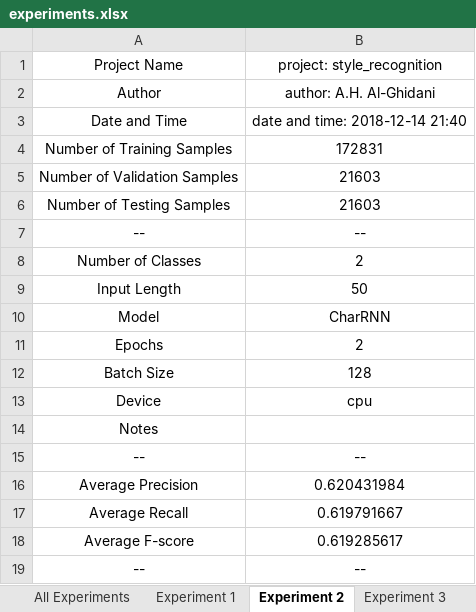
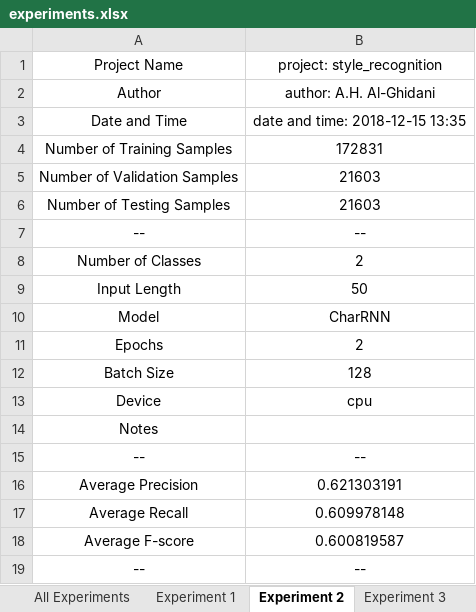
Before and after one commit to AhmedHani/nlpeus, an Excel workbook: style_recognition/experiments.xlsx, sheet Experiment 2, drawn as a sheet; values as stored, in another font and other column widths than the file's, no borders; charts and pictures not drawn; the diff names each change by its address in the sheet, - before the commit and + after, or states it on an @@ line.

```diff
--- a/style_recognition/experiments.xlsx (sheet Experiment 2)
+++ b/style_recognition/experiments.xlsx (sheet Experiment 2)
-B3: date and time: 2018-12-14 21:40
+B3: date and time: 2018-12-15 13:35
-B16: 0.620431984
+B16: 0.621303191
-B17: 0.619791667
+B17: 0.609978148
-B18: 0.619285617
+B18: 0.600819587
```
Also changed, not shown: sheet All Experiments, 7 other files.
